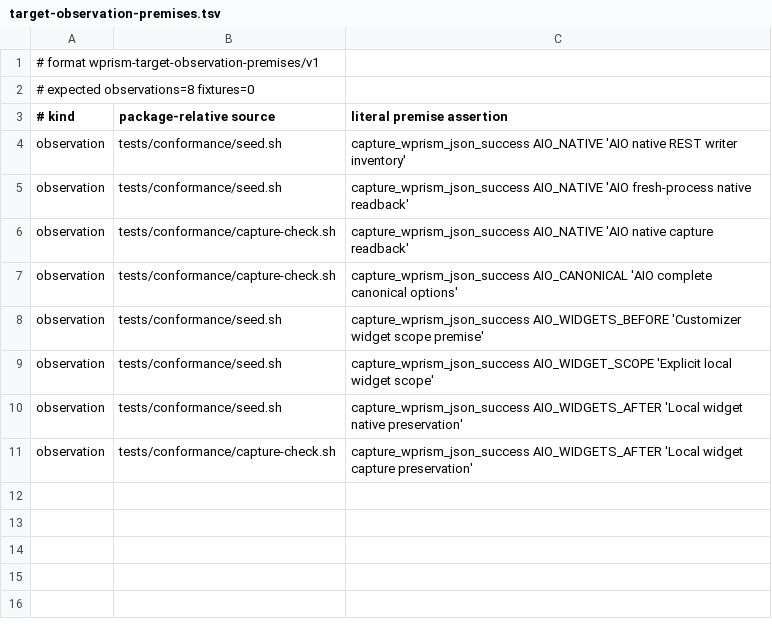
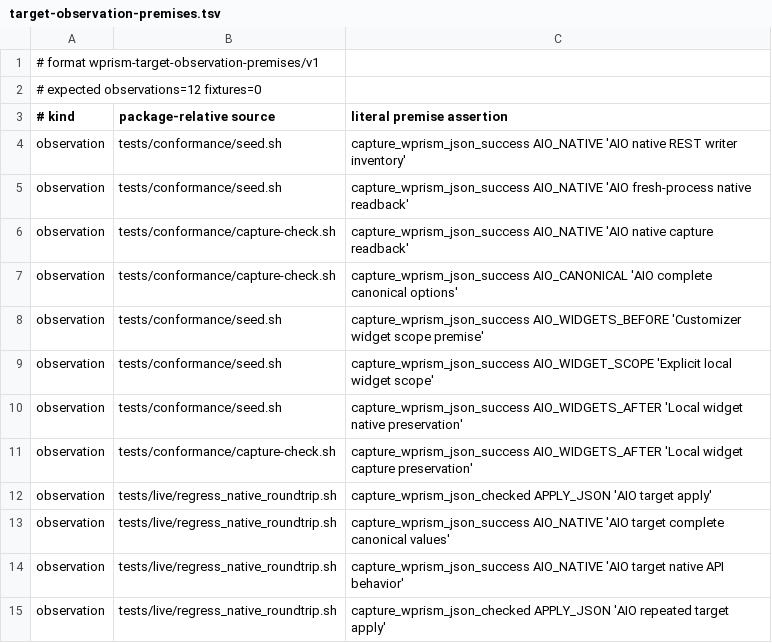
Before and after one commit to samrat-shamim/wprism, a TSV file: adapter-packages/change-wp-admin-login/evidence/target-observation-premises.tsv, drawn as a sheet.

Commit message:
test(adapters): retain AIO native target roundtrip qualification

```diff
--- a/adapter-packages/change-wp-admin-login/evidence/target-observation-premises.tsv
+++ b/adapter-packages/change-wp-admin-login/evidence/target-observation-premises.tsv
@@ -1,3 +1,3 @@
 # format wprism-target-observation-premises/v1
-# expected observations=8 fixtures=0
+# expected observations=12 fixtures=0
 # kind	package-relative source	literal premise assertion
@@ -11 +11,5 @@ observation	tests/conformance/seed.sh	capture_wprism_json_success AIO_WIDGETS_AF
 observation	tests/conformance/capture-check.sh	capture_wprism_json_success AIO_WIDGETS_AFTER 'Local widget capture preservation'
+observation	tests/live/regress_native_roundtrip.sh	capture_wprism_json_checked APPLY_JSON 'AIO target apply'
+observation	tests/live/regress_native_roundtrip.sh	capture_wprism_json_success AIO_NATIVE 'AIO target complete canonical values'
+observation	tests/live/regress_native_roundtrip.sh	capture_wprism_json_success AIO_NATIVE 'AIO target native API behavior'
+observation	tests/live/regress_native_roundtrip.sh	capture_wprism_json_checked APPLY_JSON 'AIO repeated target apply'
```
Also changed, not shown: 5 other files.
